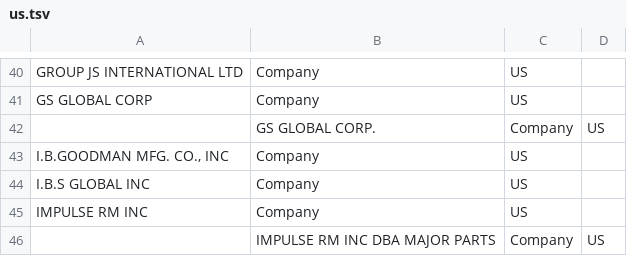
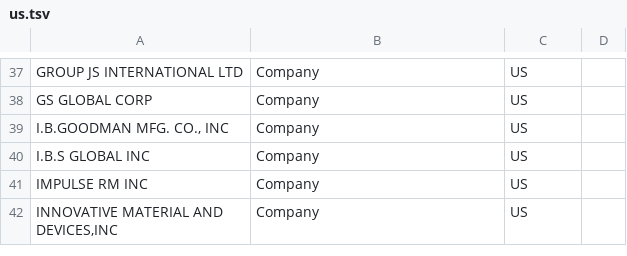
Before and after one commit to DerwenAI/azeri_laverie, a TSV file: data/us.tsv, drawn as a sheet; only a part is shown, gaps mark what is left out; the shorter side is filled out with more unchanged rows; the diff covers the shown part only.

```diff
--- a/data/us.tsv
+++ b/data/us.tsv
@@ -41,3 +38,2 @@ GROUP JS INTERNATIONAL LTD	Company	US
 GS GLOBAL CORP	Company	US
-	GS GLOBAL CORP.	Company	US
 I.B.GOODMAN MFG. CO., INC	Company	US
@@ -45,2 +41 @@ I.B.S GLOBAL INC	Company	US
 IMPULSE RM INC	Company	US
-	IMPULSE RM INC DBA MAJOR PARTS	Company	US
```
Also changed, not shown: 13 removed rows and 1 edited cell elsewhere in this file, data/guess.tsv, 8 other files.
